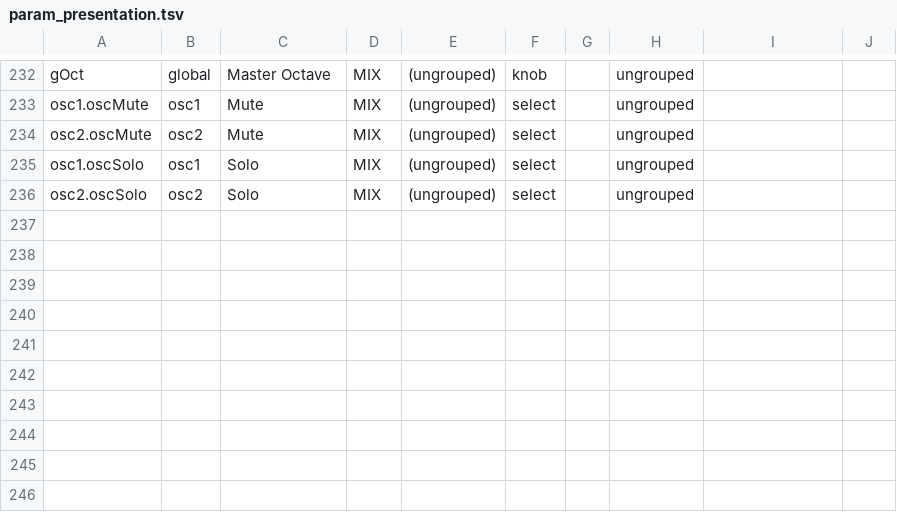
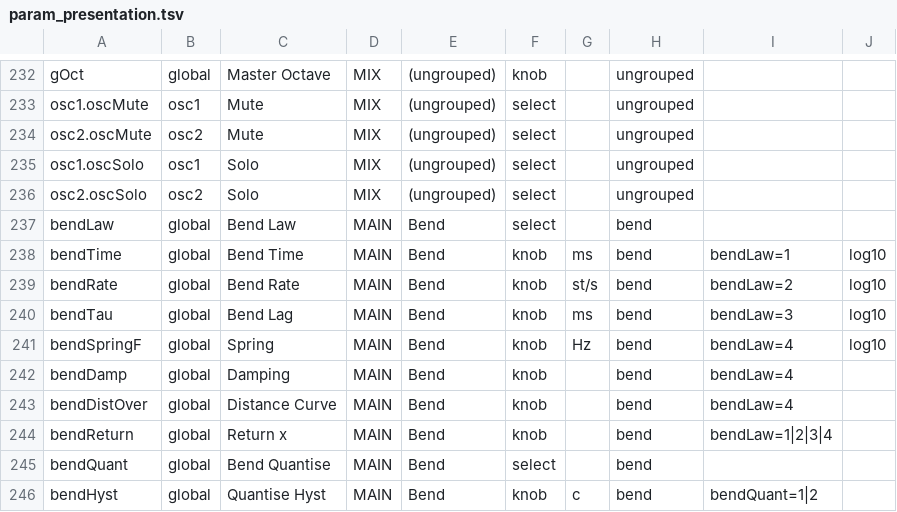
Before and after one commit to Lifted-Truck/HYPERSAW, a TSV file: src/param_presentation.tsv, drawn as a sheet; only a part is shown, gaps mark what is left out.

```diff
--- a/src/param_presentation.tsv
+++ b/src/param_presentation.tsv
@@ -236 +236,11 @@ osc1.oscSolo	osc1	Solo	MIX	(ungrouped)	select		ungrouped
 osc2.oscSolo	osc2	Solo	MIX	(ungrouped)	select		ungrouped		
+bendLaw	global	Bend Law	MAIN	Bend	select		bend		
+bendTime	global	Bend Time	MAIN	Bend	knob	ms	bend	bendLaw=1	log10
+bendRate	global	Bend Rate	MAIN	Bend	knob	st/s	bend	bendLaw=2	log10
+bendTau	global	Bend Lag	MAIN	Bend	knob	ms	bend	bendLaw=3	log10
+bendSpringF	global	Spring	MAIN	Bend	knob	Hz	bend	bendLaw=4	log10
+bendDamp	global	Damping	MAIN	Bend	knob		bend	bendLaw=4	
+bendDistOver	global	Distance Curve	MAIN	Bend	knob		bend	bendLaw=4	
+bendReturn	global	Return x	MAIN	Bend	knob		bend	bendLaw=1|2|3|4	
+bendQuant	global	Bend Quantise	MAIN	Bend	select		bend		
+bendHyst	global	Quantise Hyst	MAIN	Bend	knob	c	bend	bendQuant=1|2	
```
Also changed, not shown: 5 other files.
